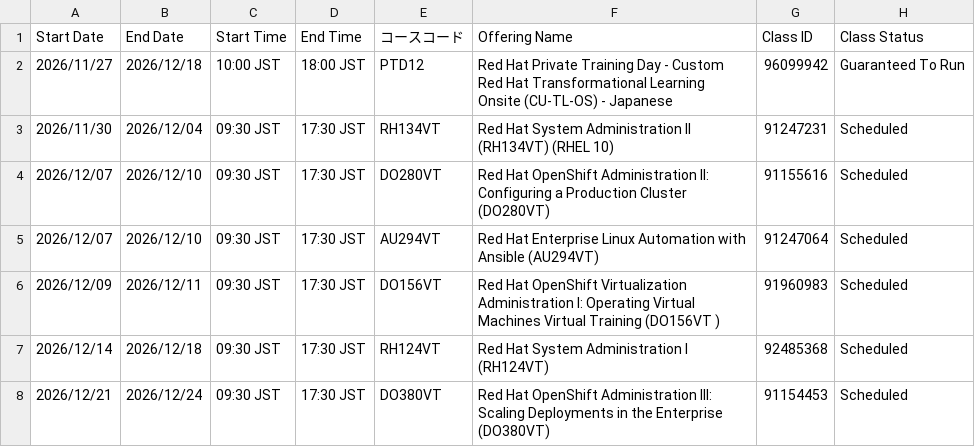
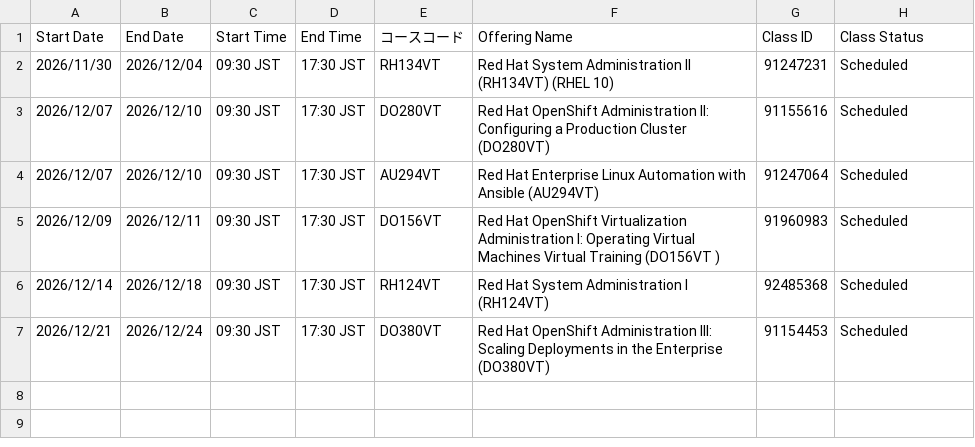
Before and after one commit to Lab8010/redhat-training-schedule, a CSV file: docs/data_2026.csv, drawn as a sheet.

Commit message:
chore(schedule): update data.csv from ClassOutlook export (2026-11-22 10:55)

```diff
--- a/docs/data_2026.csv
+++ b/docs/data_2026.csv
@@ -1,3 +1,2 @@
 Start Date,End Date,Start Time,End Time,コースコード,Offering Name,Class ID,Class Status
-2026/11/27,2026/12/18,10:00 JST,18:00 JST,PTD12,Red Hat Private Training Day - Custom Red Hat Transformational Learning Onsite (CU-TL-OS) - Japanese,96099942,Guaranteed To Run
 2026/11/30,2026/12/04,09:30 JST,17:30 JST,RH134VT,Red Hat System Administration II (RH134VT) (RHEL 10),91247231,Scheduled
```
